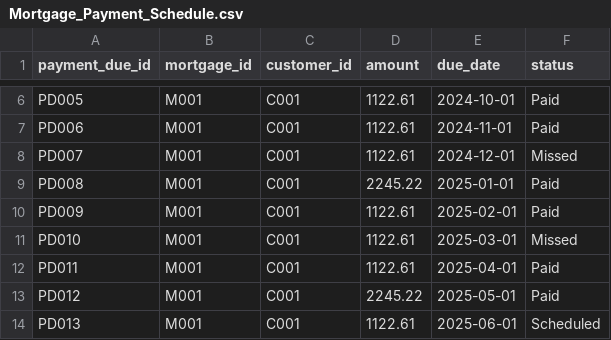
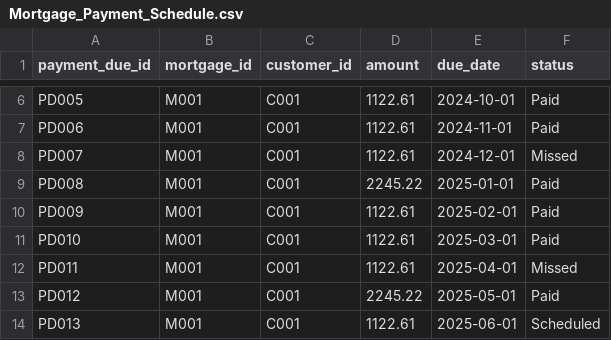
Before and after one commit to tauseef1234/Datasets, a CSV file: Mortgage_Payment_Schedule.csv, drawn as a sheet; only a part is shown, gaps mark what is left out.

Commit message:
Update Mortgage_Payment_Schedule.csv

```diff
--- a/Mortgage_Payment_Schedule.csv
+++ b/Mortgage_Payment_Schedule.csv
@@ -10,4 +10,4 @@ PD008,M001,C001,2245.22,2025-01-01,Paid
 PD009,M001,C001,1122.61,2025-02-01,Paid
-PD010,M001,C001,1122.61,2025-03-01,Missed
-PD011,M001,C001,1122.61,2025-04-01,Paid
+PD010,M001,C001,1122.61,2025-03-01,Paid
+PD011,M001,C001,1122.61,2025-04-01,Missed
 PD012,M001,C001,2245.22,2025-05-01,Paid
```
